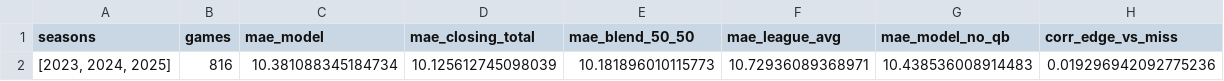
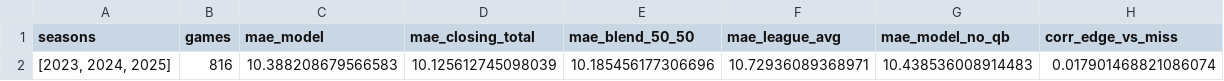
Before and after one commit to zgriesser-hue/NFL-unit-board, a CSV file: boards/totals_backtest_latest.csv, drawn as a sheet.

```diff
--- a/boards/totals_backtest_latest.csv
+++ b/boards/totals_backtest_latest.csv
@@ -1,2 +1,2 @@
 seasons,games,mae_model,mae_closing_total,mae_blend_50_50,mae_league_avg,mae_model_no_qb,corr_edge_vs_miss
-"[2023, 2024, 2025]",816,10.381088345184734,10.125612745098039,10.181896010115773,10.72936089368971,10.438536008914483,0.019296942092775236
+"[2023, 2024, 2025]",816,10.388208679566583,10.125612745098039,10.185456177306696,10.72936089368971,10.438536008914483,0.017901468821086074
```
Also changed, not shown: boards/model_weights_latest.csv, boards/totals_model_weights_latest.csv, 5 other files.
